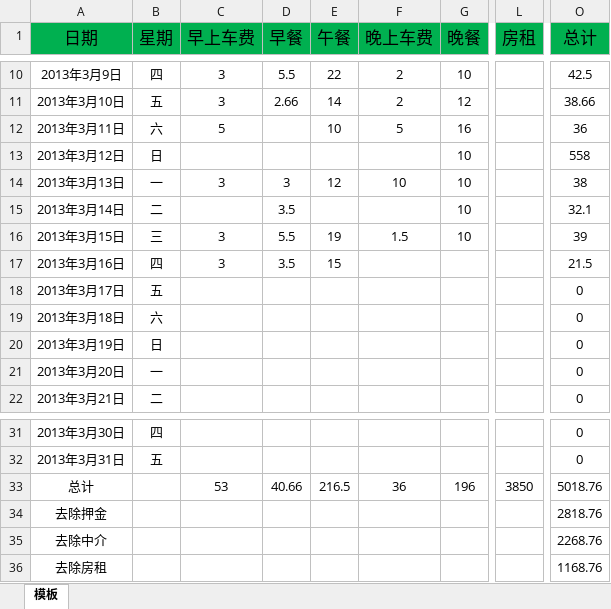
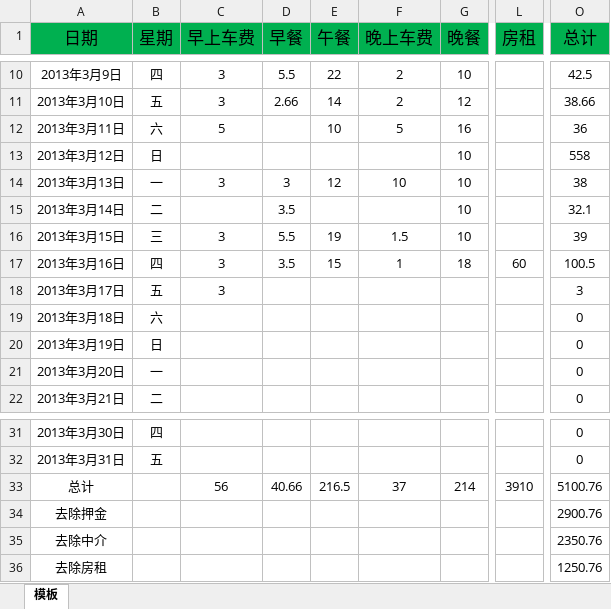
Before and after one commit to yingfire/live, an Excel workbook: 平时花费/3月花费账单.xlsx, sheet 模板, drawn as a sheet; only a part is shown, gaps mark what is left out; values as stored, in another font and other column widths than the file's, no borders; the diff names each change by its address in the sheet, - before the commit and + after, or states it on an @@ line.

Commit message:
添加周四晚上花费

```diff
--- a/平时花费/3月花费账单.xlsx (sheet 模板)
+++ b/平时花费/3月花费账单.xlsx (sheet 模板)
-F17 (晚上车费): (empty)
+F17 (晚上车费): 1
-G17 (晚餐): (empty)
+G17 (晚餐): 18
-L17 (房租): (empty)
+L17 (房租): 60
-O17 (总计): 21.5
+O17 (总计): 100.5
-C18 (早上车费): (empty)
+C18 (早上车费): 3
-O18 (总计): 0
+O18 (总计): 3
-C33 (早上车费): 53
+C33 (早上车费): 56
-F33 (晚上车费): 36
+F33 (晚上车费): 37
-G33 (晚餐): 196
+G33 (晚餐): 214
-L33 (房租): 3850
+L33 (房租): 3910
-O33 (总计): 5018.76
+O33 (总计): 5100.76
-O34 (总计): 2818.76
+O34 (总计): 2900.76
-O35 (总计): 2268.76
+O35 (总计): 2350.76
-O36 (总计): 1168.76
+O36 (总计): 1250.76
```
